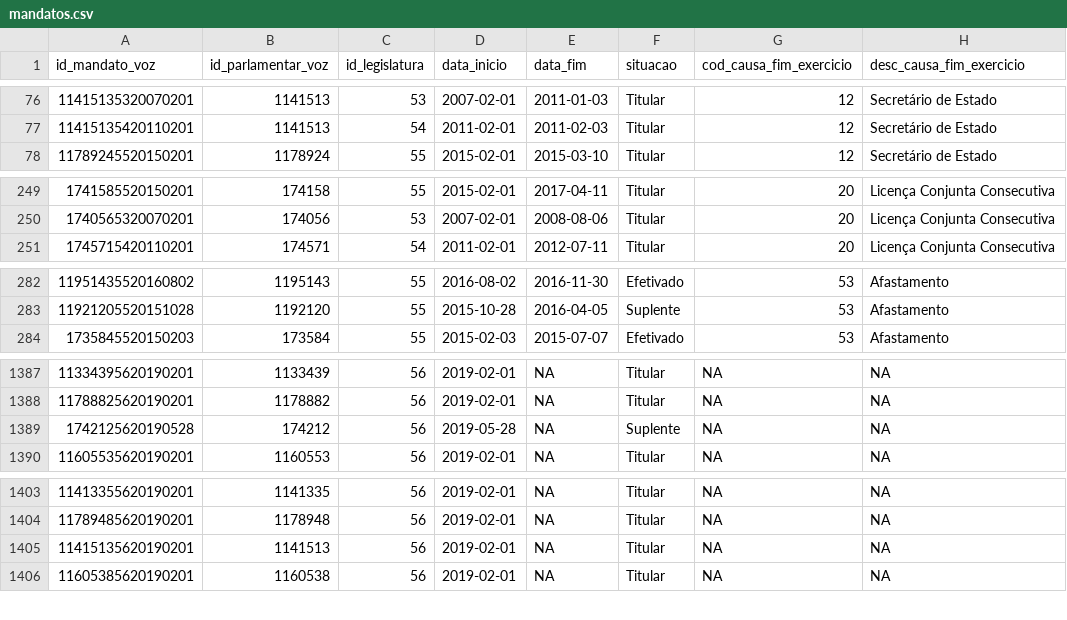
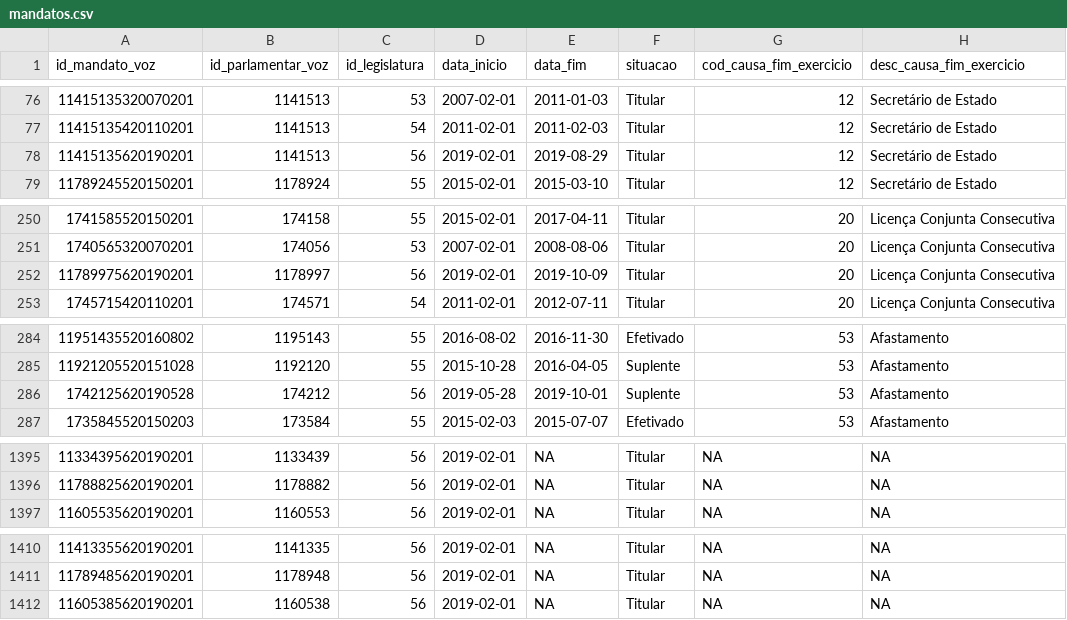
Before and after one commit to parlametria/perfil-parlamentar-dados, a CSV file: bd/data/mandatos.csv, drawn as a sheet; only a part is shown, gaps mark what is left out; the diff covers the shown part only.

```diff
--- a/bd/data/mandatos.csv
+++ b/bd/data/mandatos.csv
@@ -77,2 +77,3 @@ id_mandato_voz,id_parlamentar_voz,id_legislatura,data_inicio,data_fim,situacao,c
 11415135420110201,1141513,54,2011-02-01,2011-02-03,Titular,12,Secretário de Estado
+11415135620190201,1141513,56,2019-02-01,2019-08-29,Titular,12,Secretário de Estado
 11789245520150201,1178924,55,2015-02-01,2015-03-10,Titular,12,Secretário de Estado
@@ -250,2 +251,3 @@ id_mandato_voz,id_parlamentar_voz,id_legislatura,data_inicio,data_fim,situacao,c
 1740565320070201,174056,53,2007-02-01,2008-08-06,Titular,20,Licença Conjunta Consecutiva
+11789975620190201,1178997,56,2019-02-01,2019-10-09,Titular,20,Licença Conjunta Consecutiva
 1745715420110201,174571,54,2011-02-01,2012-07-11,Titular,20,Licença Conjunta Consecutiva
@@ -284,2 +286,3 @@ id_mandato_voz,id_parlamentar_voz,id_legislatura,data_inicio,data_fim,situacao,c
 11921205520151028,1192120,55,2015-10-28,2016-04-05,Suplente,53,Afastamento
+1742125620190528,174212,56,2019-05-28,2019-10-01,Suplente,53,Afastamento
 1735845520150203,173584,55,2015-02-03,2015-07-07,Efetivado,53,Afastamento
@@ -1389,3 +1397,2 @@ id_mandato_voz,id_parlamentar_voz,id_legislatura,data_inicio,data_fim,situacao,c
 11788825620190201,1178882,56,2019-02-01,NA,Titular,NA,NA
-1742125620190528,174212,56,2019-05-28,NA,Suplente,NA,NA
 11605535620190201,1160553,56,2019-02-01,NA,Titular,NA,NA
@@ -1405,3 +1412,2 @@ id_mandato_voz,id_parlamentar_voz,id_legislatura,data_inicio,data_fim,situacao,c
 11789485620190201,1178948,56,2019-02-01,NA,Titular,NA,NA
-11415135620190201,1141513,56,2019-02-01,NA,Titular,NA,NA
 11605385620190201,1160538,56,2019-02-01,NA,Titular,NA,NA
```
Also changed, not shown: 10 added rows, 6 removed rows, 3 moved rows and 3 edited cells elsewhere in this file, bd/data/orientacoes.csv, bd/data/proposicoes.csv, 22 other files.
